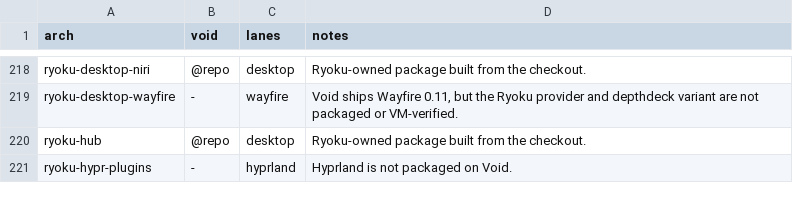
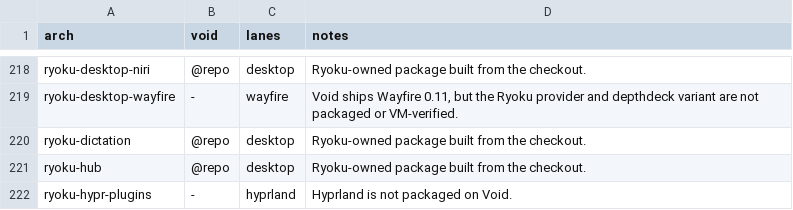
Before and after one commit to Ryoku-dev/ryoku, a TSV file: void/packages/translations.tsv, drawn as a sheet; only a part is shown, gaps mark what is left out; the diff names each change by its address in the sheet, - before the commit and + after, or states it on an @@ line.

Commit message:
[ryoku] packages: give the voice engine its Fedora and Void rows
Replacing Voxtype left the translation tables stale: ryoku-dictation had no row
and was not required by ryoku-desktop, while voxtype-bin, sqlite, gcc and
nodejs rows no longer matched the Arch closure, so both package gates failed.

Note: Fixed: the Fedora and Void editions install the voice engine with the desktop

```diff
--- a/void/packages/translations.tsv
+++ b/void/packages/translations.tsv
+row 220: ryoku-dictation | @repo | desktop | Ryoku-owned package built from the checkout.
```
Also changed, not shown: fedora/packages/translations.tsv, 3 other files.
